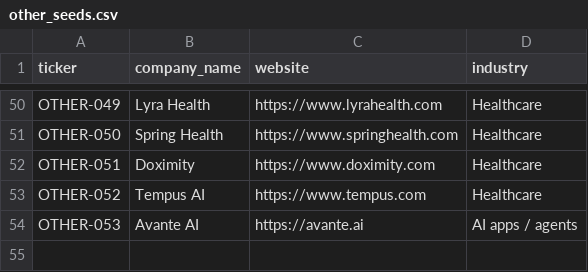
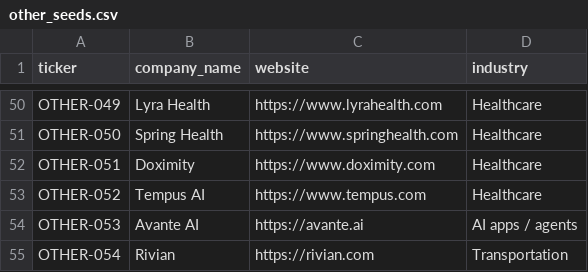
Before and after one commit to craftnano/where-the-data-goes, a CSV file: data/other_seeds.csv, drawn as a sheet; only a part is shown, gaps mark what is left out; the diff names each change by its address in the sheet, - before the commit and + after, or states it on an @@ line.

```diff
--- a/data/other_seeds.csv
+++ b/data/other_seeds.csv
+row 55: OTHER-054 | Rivian | https://rivian.com | Transportation
```
Also changed, not shown: 9 other files.
